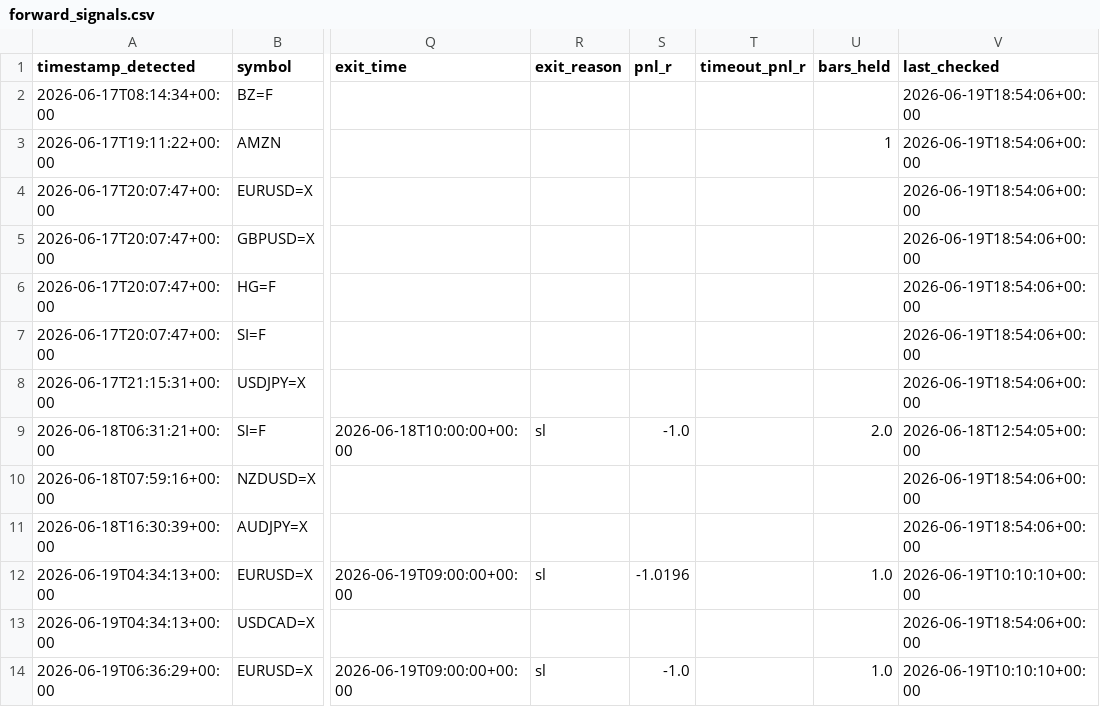
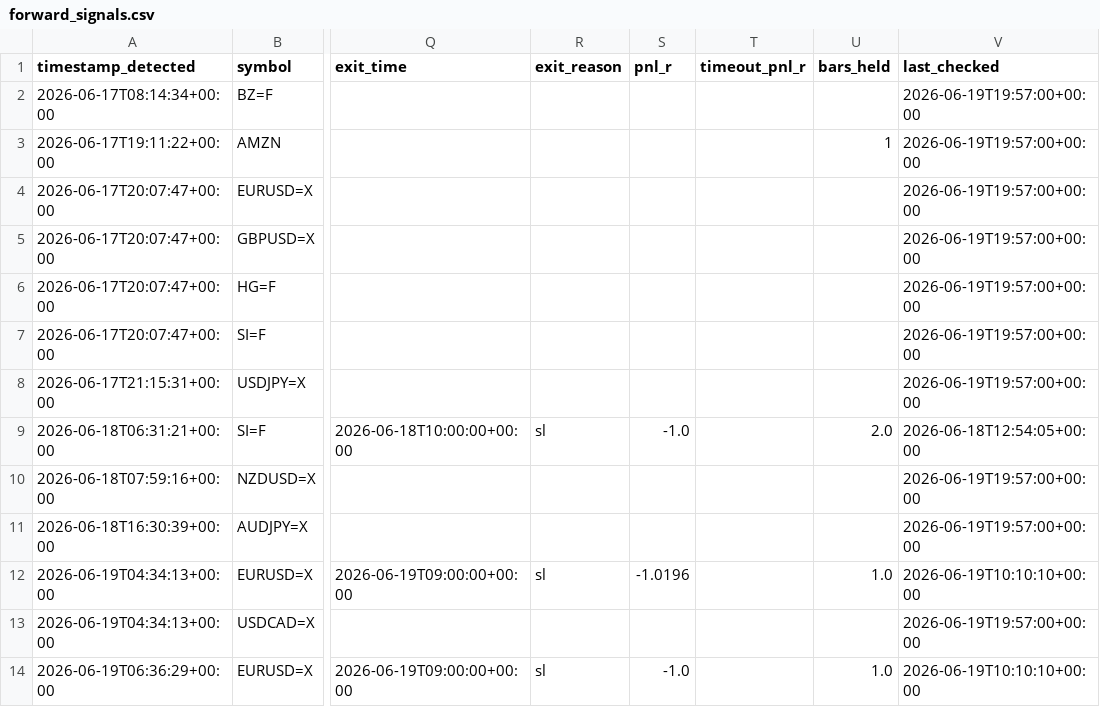
Before and after one commit to anabil-muthmercapital/S-D-learning, a CSV file: data/forward_signals.csv, drawn as a sheet; only a part is shown, gaps mark what is left out; the diff names each change by its address in the sheet, - before the commit and + after, or states it on an @@ line.

Commit message:
forward-test: 2026-06-19T19:57Z (13 signals)

```diff
--- a/data/forward_signals.csv
+++ b/data/forward_signals.csv
-V2:V8 (last_checked): 2026-06-19T18:54:06+00:00
+V2:V8 (last_checked): 2026-06-19T19:57:00+00:00
-V10:V11 (last_checked): 2026-06-19T18:54:06+00:00
+V10:V11 (last_checked): 2026-06-19T19:57:00+00:00
-V13 (last_checked): 2026-06-19T18:54:06+00:00
+V13 (last_checked): 2026-06-19T19:57:00+00:00
```
